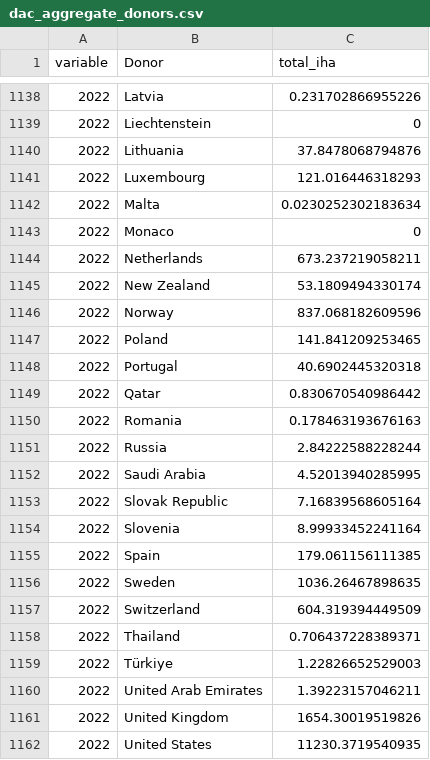
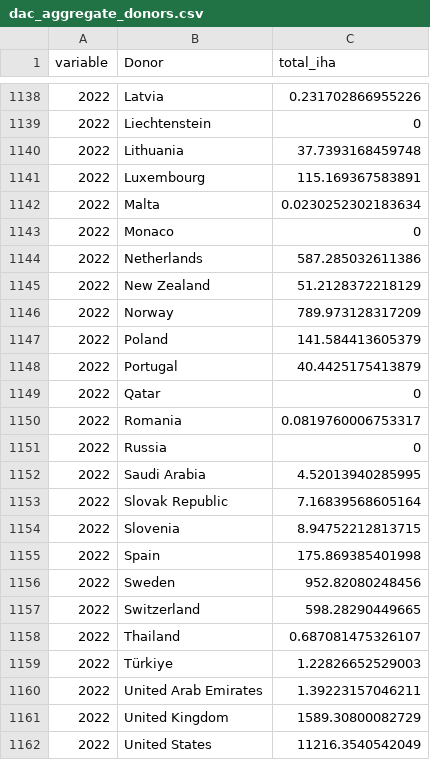
Before and after one commit to devinit/gha_automation, a CSV file: IHA/output/dac_aggregate_donors.csv, drawn as a sheet; only a part is shown, gaps mark what is left out; the diff covers the shown part only.

```diff
--- a/IHA/output/dac_aggregate_donors.csv
+++ b/IHA/output/dac_aggregate_donors.csv
@@ -1139,24 +1139,24 @@ variable,Donor,total_iha
 2022,Liechtenstein,0
-2022,Lithuania,37.8478068794876
-2022,Luxembourg,121.016446318293
+2022,Lithuania,37.7393168459748
+2022,Luxembourg,115.169367583891
 2022,Malta,0.0230252302183634
 2022,Monaco,0
-2022,Netherlands,673.237219058211
-2022,New Zealand,53.1809494330174
-2022,Norway,837.068182609596
-2022,Poland,141.841209253465
-2022,Portugal,40.6902445320318
-2022,Qatar,0.830670540986442
-2022,Romania,0.178463193676163
-2022,Russia,2.84222588228244
+2022,Netherlands,587.285032611386
+2022,New Zealand,51.2128372218129
+2022,Norway,789.973128317209
+2022,Poland,141.584413605379
+2022,Portugal,40.4425175413879
+2022,Qatar,0
+2022,Romania,0.0819760006753317
+2022,Russia,0
 2022,Saudi Arabia,4.52013940285995
 2022,Slovak Republic,7.16839568605164
-2022,Slovenia,8.99933452241164
-2022,Spain,179.061156111385
-2022,Sweden,1036.26467898635
-2022,Switzerland,604.319394449509
-2022,Thailand,0.706437228389371
+2022,Slovenia,8.94752212813715
+2022,Spain,175.869385401998
+2022,Sweden,952.82080248456
+2022,Switzerland,598.28290449665
+2022,Thailand,0.687081475326107
 2022,Türkiye,1.22826652529003
 2022,United Arab Emirates,1.39223157046211
-2022,United Kingdom,1654.30019519826
-2022,United States,11230.3719540935
+2022,United Kingdom,1589.30800082729
+2022,United States,11216.3540542049
```
Also changed, not shown: 20 edited cells elsewhere in this file, IHA/output/dac_aggregate_donors_bimulti.csv, IHA/output/total_government_iha_by_year.csv, 5 other files.
